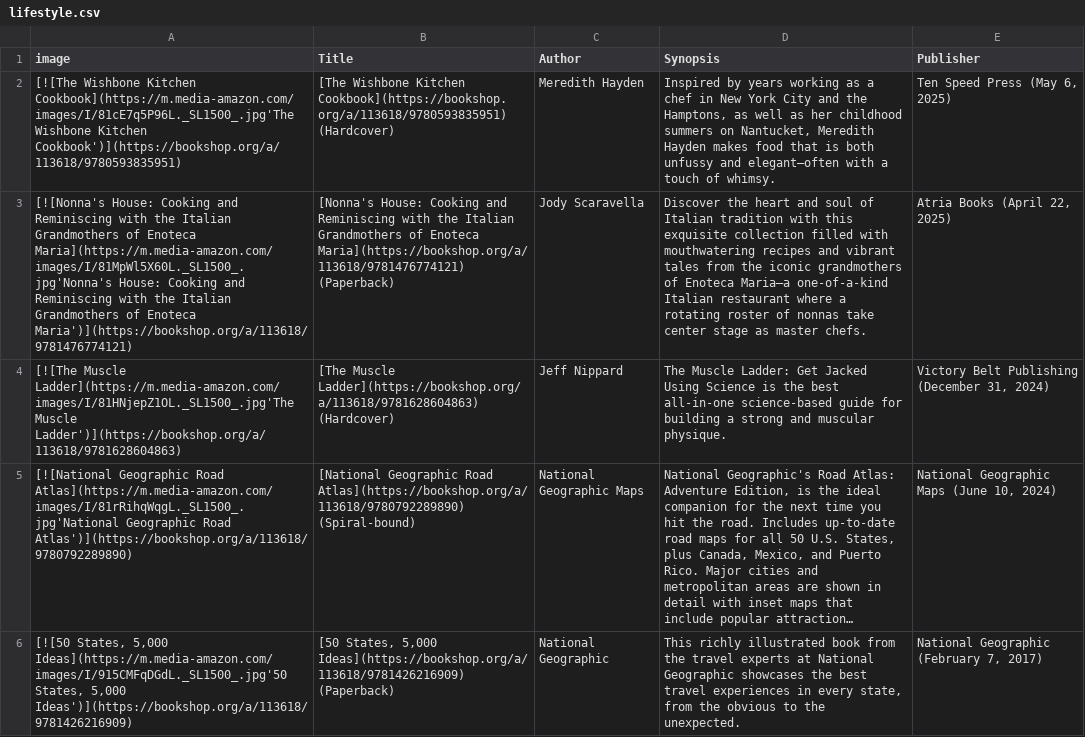
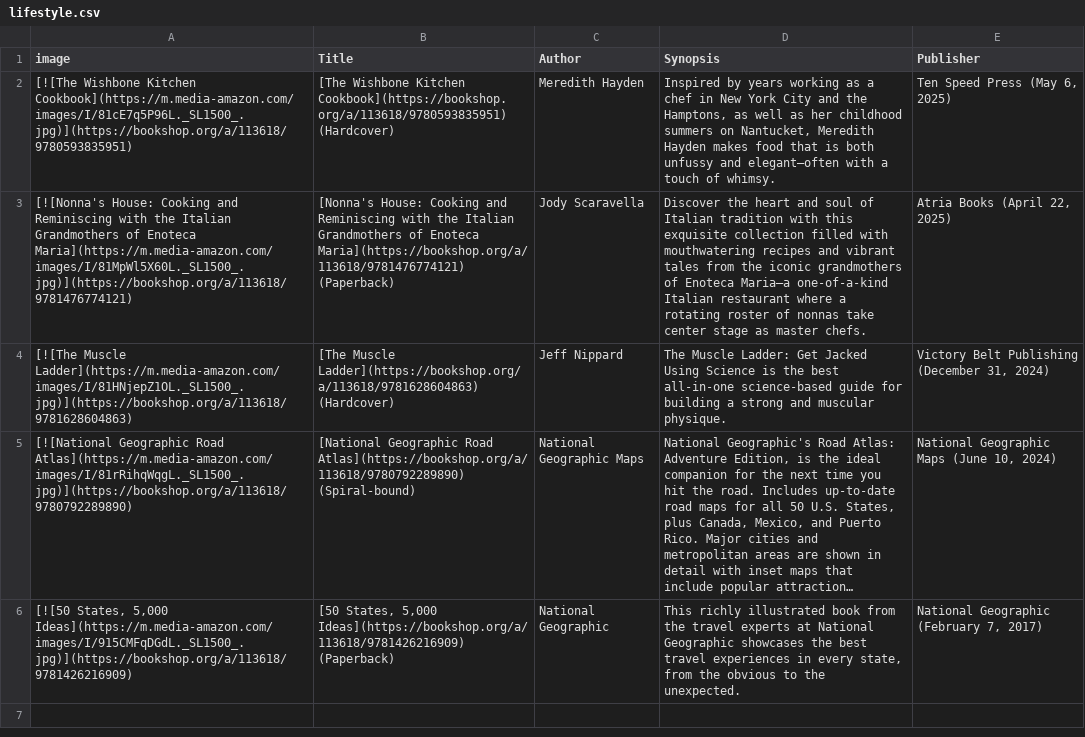
Before and after one commit to Baltimore-Sun/book-lists, a CSV file: lifestyle.csv, drawn as a sheet; long unchanged cells end in …; the diff names each change by its address in the sheet, - before the commit and + after, or states it on an @@ line.

```diff
--- a/lifestyle.csv
+++ b/lifestyle.csv
-A2 (image): …Wishbone Kitchen Cookbook](https://m.media-amazon.com/images/I/81cE7q5P96L._SL1500_.jpg'The Wishbone Kitchen Cookbook')](https://bookshop.org/a/113618/9780593835951)
+A2 (image): …Wishbone Kitchen Cookbook](https://m.media-amazon.com/images/I/81cE7q5P96L._SL1500_.jpg)](https://bookshop.org/a/113618/9780593835951)
-A3 (image): …of Enoteca Maria](https://m.media-amazon.com/images/I/81MpWl5X60L._SL1500_.jpg'Nonna's House: Cooking and Reminiscing with the Italian Grandmothers of Enoteca Maria')](https://bookshop.org/a/113618/9781476774121)
+A3 (image): …of Enoteca Maria](https://m.media-amazon.com/images/I/81MpWl5X60L._SL1500_.jpg)](https://bookshop.org/a/113618/9781476774121)
-A4 (image): [![The Muscle Ladder](https://m.media-amazon.com/images/I/81HNjepZ1OL._SL1500_.jpg'The Muscle Ladder')](https://bookshop.org/a/113618/9781628604863)
+A4 (image): [![The Muscle Ladder](https://m.media-amazon.com/images/I/81HNjepZ1OL._SL1500_.jpg)](https://bookshop.org/a/113618/9781628604863)
-A5 (image): …Geographic Road Atlas](https://m.media-amazon.com/images/I/81rRihqWqgL._SL1500_.jpg'National Geographic Road Atlas')](https://bookshop.org/a/113618/9780792289890)
+A5 (image): …Geographic Road Atlas](https://m.media-amazon.com/images/I/81rRihqWqgL._SL1500_.jpg)](https://bookshop.org/a/113618/9780792289890)
-A6 (image): …States, 5,000 Ideas](https://m.media-amazon.com/images/I/915CMFqDGdL._SL1500_.jpg'50 States, 5,000 Ideas')](https://bookshop.org/a/113618/9781426216909)
+A6 (image): …States, 5,000 Ideas](https://m.media-amazon.com/images/I/915CMFqDGdL._SL1500_.jpg)](https://bookshop.org/a/113618/9781426216909)
```
Also changed, not shown: biography.csv, children.csv, 6 other files.
